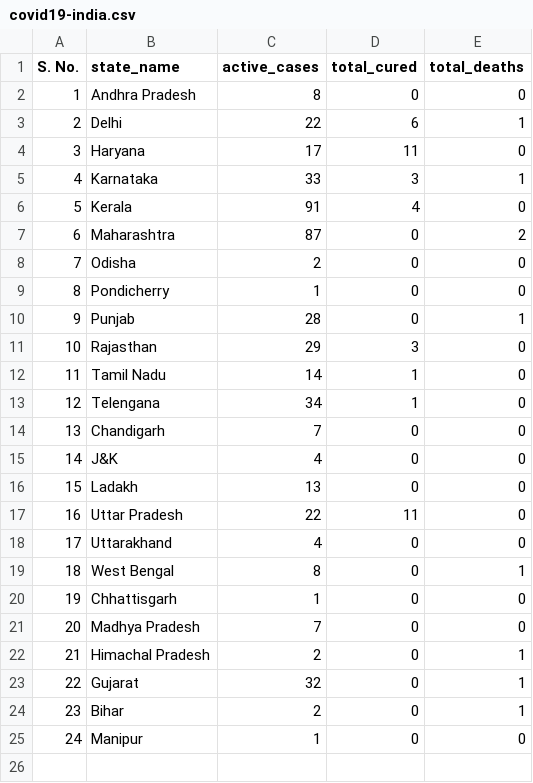
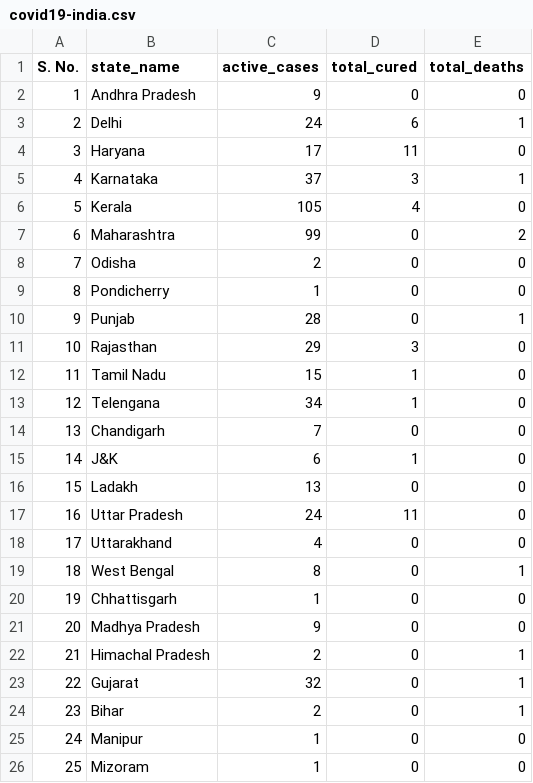
Before and after one commit to raahelpie/covid19-data-visuals, a CSV file: covid19-india.csv, drawn as a sheet.

```diff
--- a/covid19-india.csv
+++ b/covid19-india.csv
@@ -1,8 +1,8 @@
 S. No.,state_name,active_cases,total_cured,total_deaths
-1,Andhra Pradesh,8,0,0
-2,Delhi,22,6,1
+1,Andhra Pradesh,9,0,0
+2,Delhi,24,6,1
 3,Haryana,17,11,0
-4,Karnataka,33,3,1
-5,Kerala,91,4,0
-6,Maharashtra,87,0,2
+4,Karnataka,37,3,1
+5,Kerala,105,4,0
+6,Maharashtra,99,0,2
 7,Odisha,2,0,0
@@ -11,8 +11,8 @@ S. No.,state_name,active_cases,total_cured,total_deaths
 10,Rajasthan,29,3,0
-11,Tamil Nadu,14,1,0
+11,Tamil Nadu,15,1,0
 12,Telengana,34,1,0
 13,Chandigarh,7,0,0
-14,J&K,4,0,0
+14,J&K,6,1,0
 15,Ladakh,13,0,0
-16,Uttar Pradesh,22,11,0
+16,Uttar Pradesh,24,11,0
 17,Uttarakhand,4,0,0
@@ -20,3 +20,3 @@ S. No.,state_name,active_cases,total_cured,total_deaths
 19,Chhattisgarh,1,0,0
-20,Madhya Pradesh,7,0,0
+20,Madhya Pradesh,9,0,0
 21,Himachal Pradesh,2,0,1
@@ -25 +25,2 @@ S. No.,state_name,active_cases,total_cured,total_deaths
 24,Manipur,1,0,0
+25,Mizoram,1,0,0
```
Also changed, not shown: day2day.csv.
